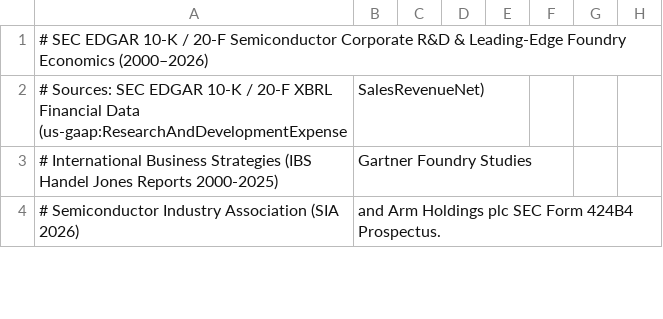
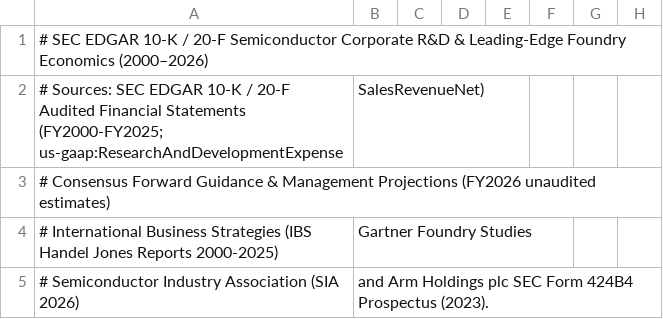
Before and after one commit to harvard-edge/arch2, a CSV file: data/datasets/sec_edgar_semiconductor_rd_economics.csv, drawn as a sheet; only a part is shown; addresses are those after the commit; rows hold the shown columns only; the diff covers the shown part only; the diff names each change by its address in the sheet, - before the commit and + after, or states it on an @@ line.

```diff
--- a/data/datasets/sec_edgar_semiconductor_rd_economics.csv
+++ b/data/datasets/sec_edgar_semiconductor_rd_economics.csv
@@ column A renumbered between rows 2 and 11 @@
+row 3: # Consensus Forward Guidance & Management Projections (FY2026 unaudited estimates)
-B5: …Form 424B4 Prospectus.
+B5: …Form 424B4 Prospectus (2023).
```
Also changed, not shown: 1 added row, 1 removed row and 17 edited cells elsewhere in this file, data/studies/07-foundry-cost-and-rd-wall/sec_edgar_semiconductor_rd_economics.csv, data/studies/08-testbench-vacuity-and-judge-bias/testbench_vacuity_and_judge_calibration.csv, 27 other files.
